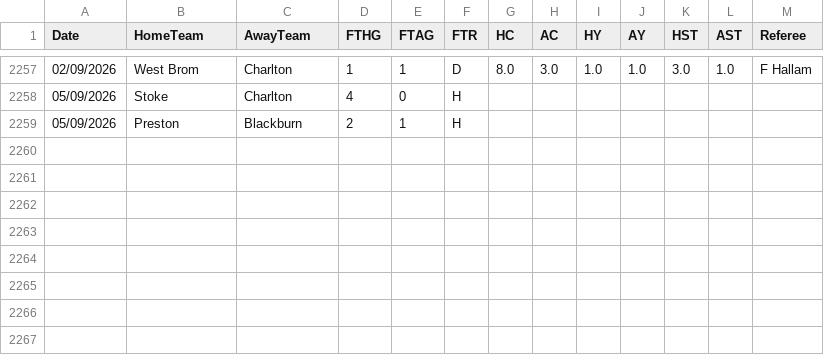
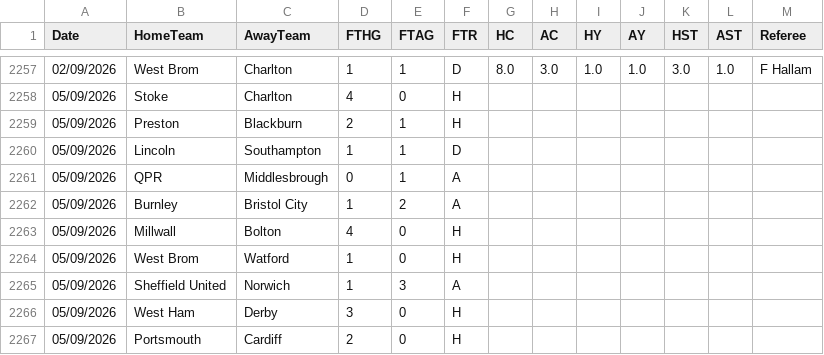
Before and after one commit to hectormera4-dotcom/premier-picks, a CSV file: championship_combinado.csv, drawn as a sheet; only a part is shown, gaps mark what is left out.

```diff
--- a/championship_combinado.csv
+++ b/championship_combinado.csv
@@ -2259 +2259,9 @@ Date,HomeTeam,AwayTeam,FTHG,FTAG,FTR,HC,AC,HY,AY,HST,AST,Referee
 05/09/2026,Preston,Blackburn,2,1,H,,,,,,,
+05/09/2026,Lincoln,Southampton,1,1,D,,,,,,,
+05/09/2026,QPR,Middlesbrough,0,1,A,,,,,,,
+05/09/2026,Burnley,Bristol City,1,2,A,,,,,,,
+05/09/2026,Millwall,Bolton,4,0,H,,,,,,,
+05/09/2026,West Brom,Watford,1,0,H,,,,,,,
+05/09/2026,Sheffield United,Norwich,1,3,A,,,,,,,
+05/09/2026,West Ham,Derby,3,0,H,,,,,,,
+05/09/2026,Portsmouth,Cardiff,2,0,H,,,,,,,
```
Also changed, not shown: bundesliga_combinado.csv, eredivisie_combinado.csv, 4 other files.
